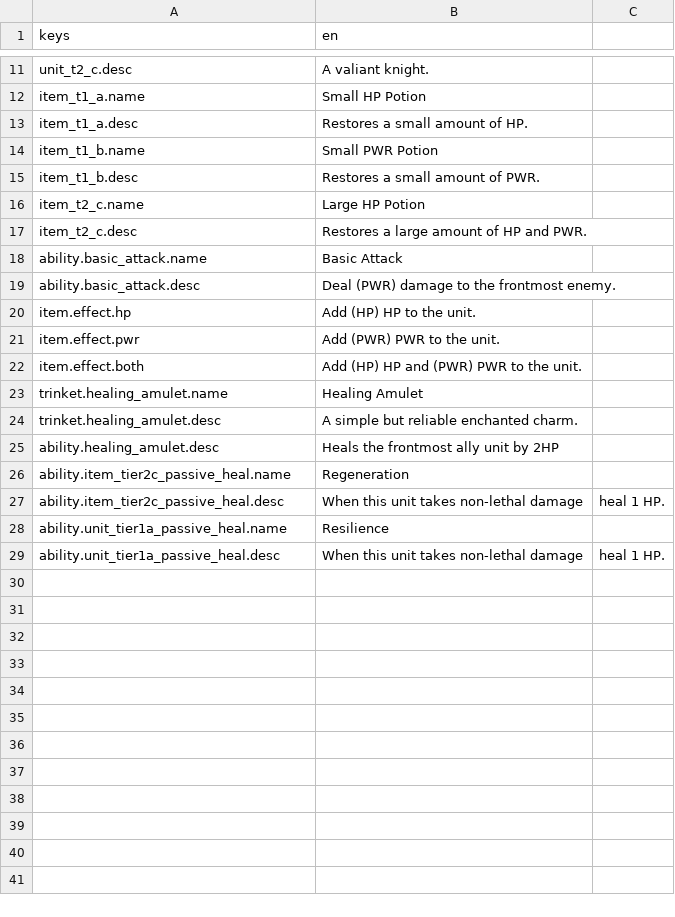
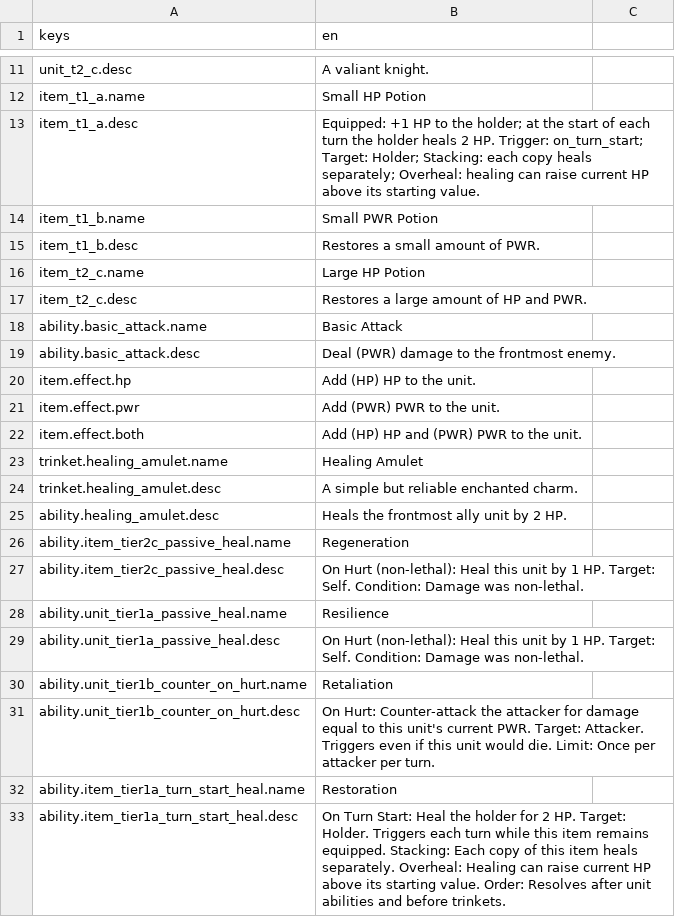
Before and after one commit to OVagamundo/Flashcard-Heroes, a CSV file: localization/game.csv, drawn as a sheet; only a part is shown, gaps mark what is left out.

Commit message:
Great state! tier 1 units abilities and tier 2 item ability implemented!

```diff
--- a/localization/game.csv
+++ b/localization/game.csv
@@ -12,3 +12,3 @@ unit_t2_c.desc,A valiant knight.
 item_t1_a.name,Small HP Potion
-item_t1_a.desc,Restores a small amount of HP.
+item_t1_a.desc,Equipped: +1 HP to the holder; at the start of each turn the holder heals 2 HP. Trigger: on_turn_start; Target: Holder; Stacking: each copy heals separately; Overheal: healing can raise current HP above its starting value.
 item_t1_b.name,Small PWR Potion
@@ -24,6 +24,10 @@ trinket.healing_amulet.name,Healing Amulet
 trinket.healing_amulet.desc,A simple but reliable enchanted charm.
-ability.healing_amulet.desc,Heals the frontmost ally unit by 2HP
+ability.healing_amulet.desc,Heals the frontmost ally unit by 2 HP.
 ability.item_tier2c_passive_heal.name,Regeneration
-ability.item_tier2c_passive_heal.desc,When this unit takes non-lethal damage, heal 1 HP.
+ability.item_tier2c_passive_heal.desc,On Hurt (non-lethal): Heal this unit by 1 HP. Target: Self. Condition: Damage was non-lethal.
 ability.unit_tier1a_passive_heal.name,Resilience
-ability.unit_tier1a_passive_heal.desc,When this unit takes non-lethal damage, heal 1 HP.
+ability.unit_tier1a_passive_heal.desc,On Hurt (non-lethal): Heal this unit by 1 HP. Target: Self. Condition: Damage was non-lethal.
+ability.unit_tier1b_counter_on_hurt.name,Retaliation
+ability.unit_tier1b_counter_on_hurt.desc,On Hurt: Counter-attack the attacker for damage equal to this unit's current PWR. Target: Attacker. Triggers even if this unit would die. Limit: Once per attacker per turn.
+ability.item_tier1a_turn_start_heal.name,Restoration
+ability.item_tier1a_turn_start_heal.desc,On Turn Start: Heal the holder for 2 HP. Target: Holder. Triggers each turn while this item remains equipped. Stacking: Each copy of this item heals separately. Overheal: Healing can raise current HP above its starting value. Order: Resolves after unit abilities and before trinkets.
```
Also changed, not shown: 20 other files.
